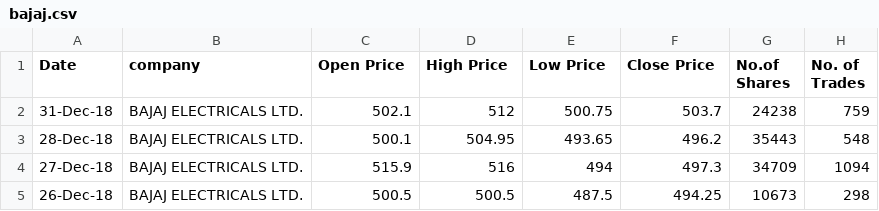
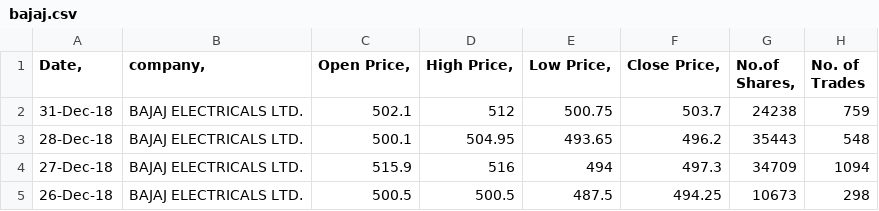
Before and after one commit to jigneshbhandi09/mega_project2, a CSV file: bajaj.csv, drawn as a sheet; only a part is shown.

Commit message:
Update bajaj.csv

```diff
--- a/bajaj.csv
+++ b/bajaj.csv
@@ -1,2 +1,2 @@
-Date	company	Open Price	High Price	Low Price	Close Price	No.of Shares	No. of Trades
+Date,	company,	Open Price,	High Price,	Low Price,	Close Price,	No.of Shares,	No. of Trades
 31-Dec-18	 BAJAJ ELECTRICALS LTD.	502.1	512	500.75	503.7	24238	759
```
